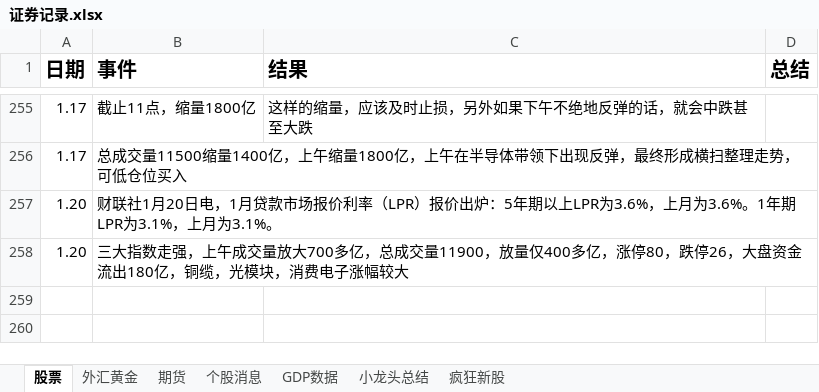
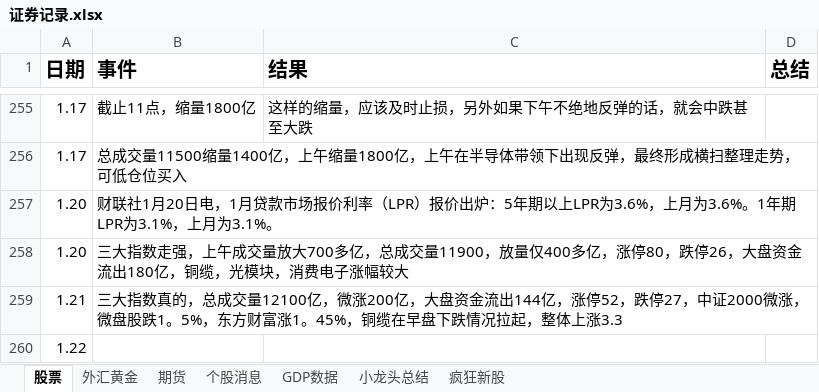
Before and after one commit to namelcx/military_org_new, an Excel workbook: 证券记录.xlsx, sheet 股票, drawn as a sheet; only a part is shown, gaps mark what is left out; values as stored, in another font and other column widths than the file's, no borders; the diff names each change by its address in the sheet, - before the commit and + after, or states it on an @@ line.

```diff
--- a/证券记录.xlsx (sheet 股票)
+++ b/证券记录.xlsx (sheet 股票)
+row 259: 1.21 | 三大指数真的，总成交量12100亿，微涨200亿，大盘资金流出144亿，涨停52，跌停27，中证2000微涨，微盘股跌1。5%，东方财富涨1。45%，铜缆在早盘下跌情况拉起，整体上涨3.3
+row 260: 1.22
```
Also changed, not shown: sheet 个股消息, sheet 外汇黄金.
